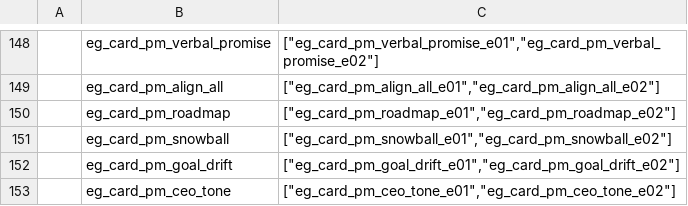
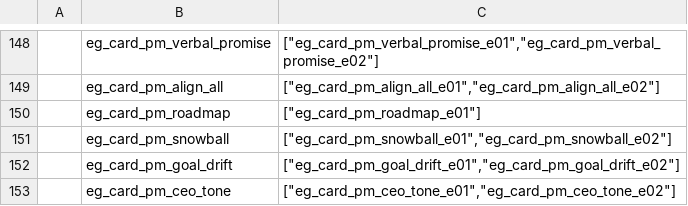
Before and after one commit to k1ngr4m/withgai, a CSV file: DataTables/Datas/EffectGroupDef.csv, drawn as a sheet; only a part is shown, gaps mark what is left out.

```diff
--- a/DataTables/Datas/EffectGroupDef.csv
+++ b/DataTables/Datas/EffectGroupDef.csv
@@ -149,3 +149,3 @@
 ,eg_card_pm_align_all,"[""eg_card_pm_align_all_e01"",""eg_card_pm_align_all_e02""]"
-,eg_card_pm_roadmap,"[""eg_card_pm_roadmap_e01"",""eg_card_pm_roadmap_e02""]"
+,eg_card_pm_roadmap,"[""eg_card_pm_roadmap_e01""]"
 ,eg_card_pm_snowball,"[""eg_card_pm_snowball_e01"",""eg_card_pm_snowball_e02""]"
```
Also changed, not shown: DataTables/Datas/CardDef.csv, DataTables/Datas/EffectEntryDef.csv, 11 other files.
